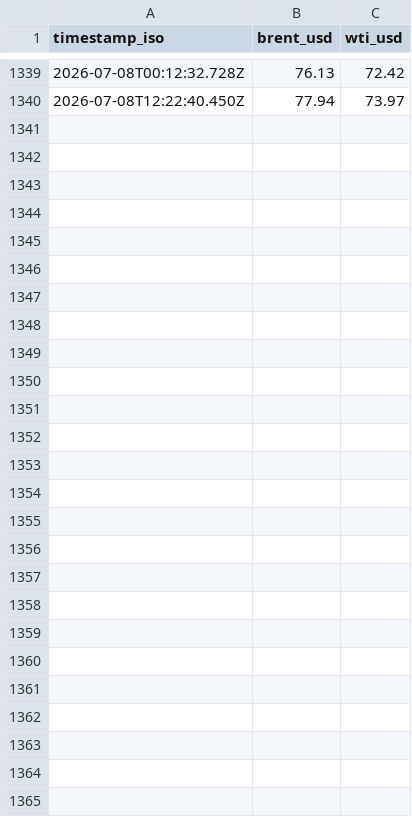
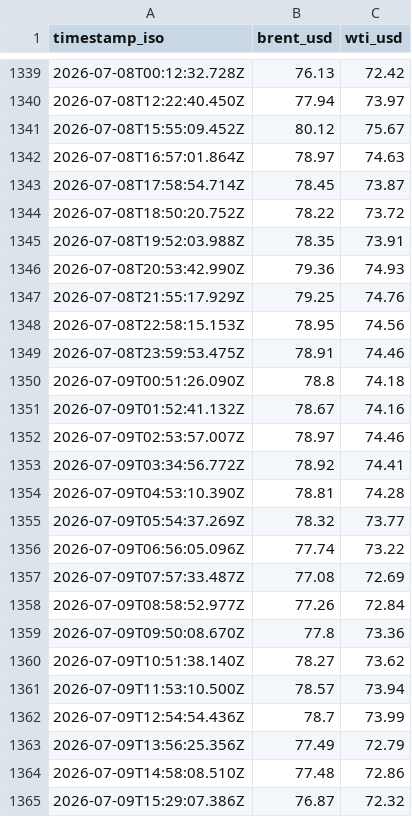
Before and after one commit to jasonhjohnson/strait-of-hormuz-data, a CSV file: data/oil.csv, drawn as a sheet; only a part is shown, gaps mark what is left out.

```diff
--- a/data/oil.csv
+++ b/data/oil.csv
@@ -1340 +1340,26 @@ timestamp_iso,brent_usd,wti_usd
 2026-07-08T12:22:40.450Z,77.94,73.97
+2026-07-08T15:55:09.452Z,80.12,75.67
+2026-07-08T16:57:01.864Z,78.97,74.63
+2026-07-08T17:58:54.714Z,78.45,73.87
+2026-07-08T18:50:20.752Z,78.22,73.72
+2026-07-08T19:52:03.988Z,78.35,73.91
+2026-07-08T20:53:42.990Z,79.36,74.93
+2026-07-08T21:55:17.929Z,79.25,74.76
+2026-07-08T22:58:15.153Z,78.95,74.56
+2026-07-08T23:59:53.475Z,78.91,74.46
+2026-07-09T00:51:26.090Z,78.8,74.18
+2026-07-09T01:52:41.132Z,78.67,74.16
+2026-07-09T02:53:57.007Z,78.97,74.46
+2026-07-09T03:34:56.772Z,78.92,74.41
+2026-07-09T04:53:10.390Z,78.81,74.28
+2026-07-09T05:54:37.269Z,78.32,73.77
+2026-07-09T06:56:05.096Z,77.74,73.22
+2026-07-09T07:57:33.487Z,77.08,72.69
+2026-07-09T08:58:52.977Z,77.26,72.84
+2026-07-09T09:50:08.670Z,77.8,73.36
+2026-07-09T10:51:38.140Z,78.27,73.62
+2026-07-09T11:53:10.500Z,78.57,73.94
+2026-07-09T12:54:54.436Z,78.7,73.99
+2026-07-09T13:56:25.356Z,77.49,72.79
+2026-07-09T14:58:08.510Z,77.48,72.86
+2026-07-09T15:29:07.386Z,76.87,72.32
```
Also changed, not shown: data/events.csv, data/hormuz-index-daily.csv, 5 other files.
